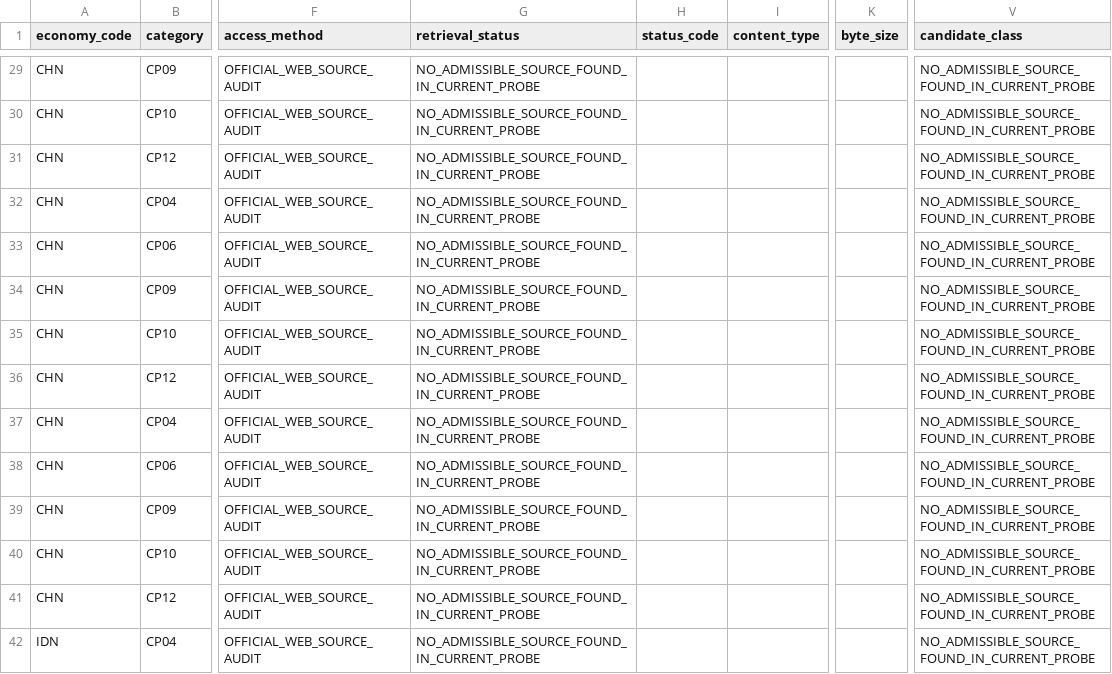
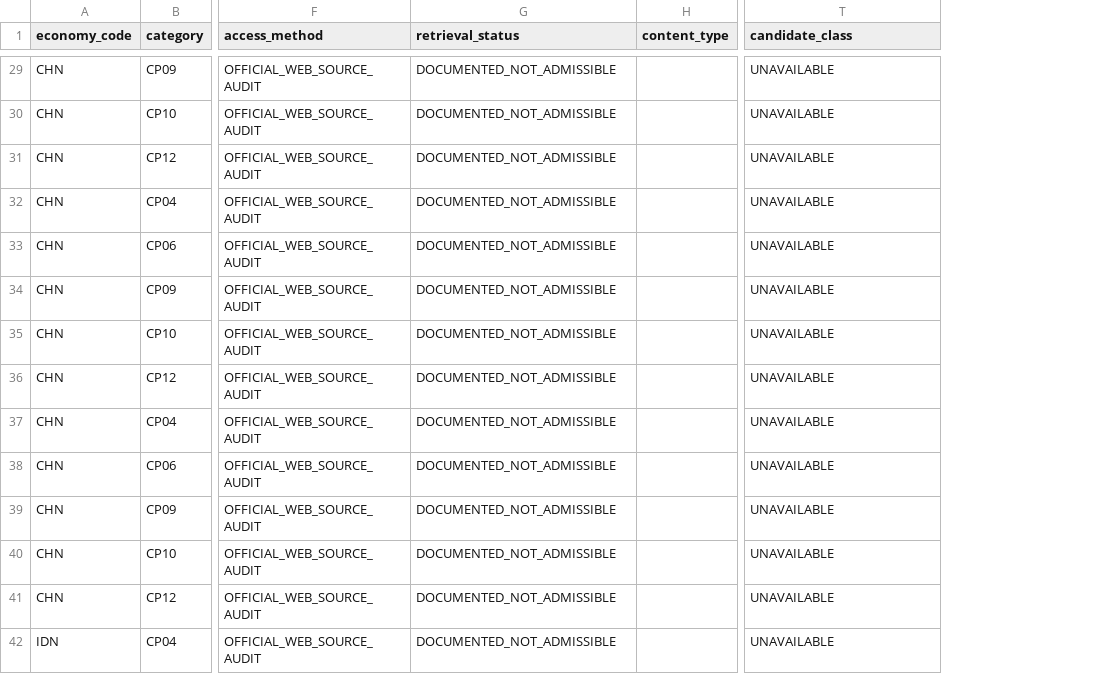
Before and after one commit to tomazlucena-crypto/armilar-data-pipeline, a CSV file: public/latest/country_source_attempts.csv, drawn as a sheet; only a part is shown, gaps mark what is left out; removed rows and columns are numbered as before the commit, all else as after; the diff covers the shown part only; the diff names each change by its address in the sheet, - before the commit and + after, or states it on an @@ line.

Commit message:
Harden Step 2H0 source triage and proxy audit

```diff
--- a/public/latest/country_source_attempts.csv
+++ b/public/latest/country_source_attempts.csv
-column H (status_code), empty
-column K (byte_size), empty
-G29:G42 (retrieval_status): NO_ADMISSIBLE_SOURCE_FOUND_IN_CURRENT_PROBE
+G29:G42 (retrieval_status): DOCUMENTED_NOT_ADMISSIBLE
-T29:T42 (candidate_class): NO_ADMISSIBLE_SOURCE_FOUND_IN_CURRENT_PROBE
+T29:T42 (candidate_class): UNAVAILABLE
```
Also changed, not shown: 157 edited cells elsewhere in this file, public/latest/country_adapter_status.csv, public/latest/country_cell_status.csv, 54 other files.
